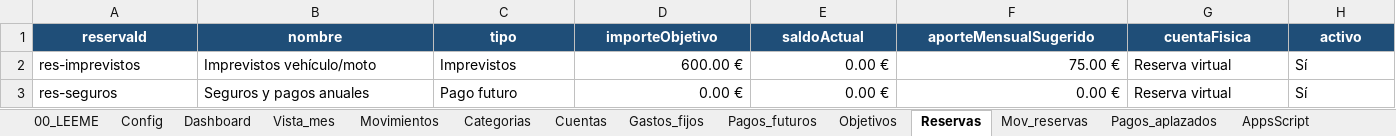
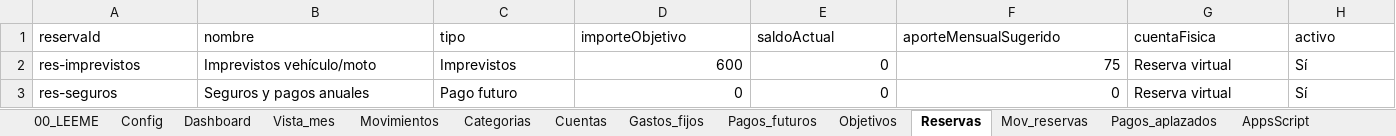
Before and after one commit to DavidColillaMartinez/AppFinanciera, an Excel workbook: plantilla_base_finanzas_app.xlsx, sheet Reservas, drawn as a sheet; only a part is shown; values as stored, in another font and other column widths than the file's, no borders; table styles not drawn; the diff covers the shown part only; the diff names each change by its address in the sheet, - before the commit and + after, or states it on an @@ line.

```diff
--- a/plantilla_base_finanzas_app.xlsx (sheet Reservas)
+++ b/plantilla_base_finanzas_app.xlsx (sheet Reservas)
@@ A1:H1 fill: #1F4E78 → none, bold: on → off, text colour: #FFFFFF → black, alignment: center → left @@
-D2 (importeObjetivo): 600.00 €
+D2 (importeObjetivo): 600
-E2:E3 (saldoActual): 0.00 €
+E2:E3 (saldoActual): 0
-F2 (aporteMensualSugerido): 75.00 €
+F2 (aporteMensualSugerido): 75
-D3 (importeObjetivo): 0.00 €
+D3 (importeObjetivo): 0
-F3 (aporteMensualSugerido): 0.00 €
+F3 (aporteMensualSugerido): 0
```
Also changed, not shown: cell formats elsewhere in this sheet, sheet Dashboard, sheet Objetivos, sheet Pagos_futuros, sheet Movimientos, sheet Gastos_fijos, sheet Pagos_aplazados, 7 more sheets, 2 other files.
